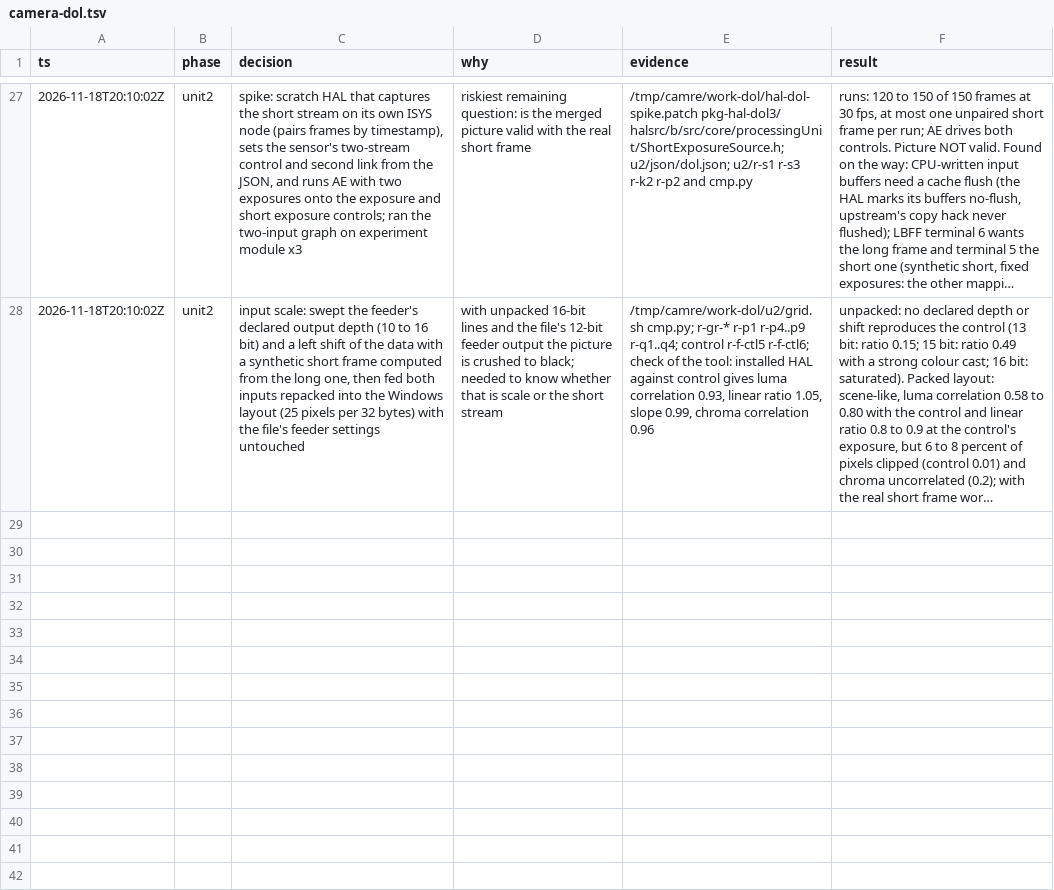
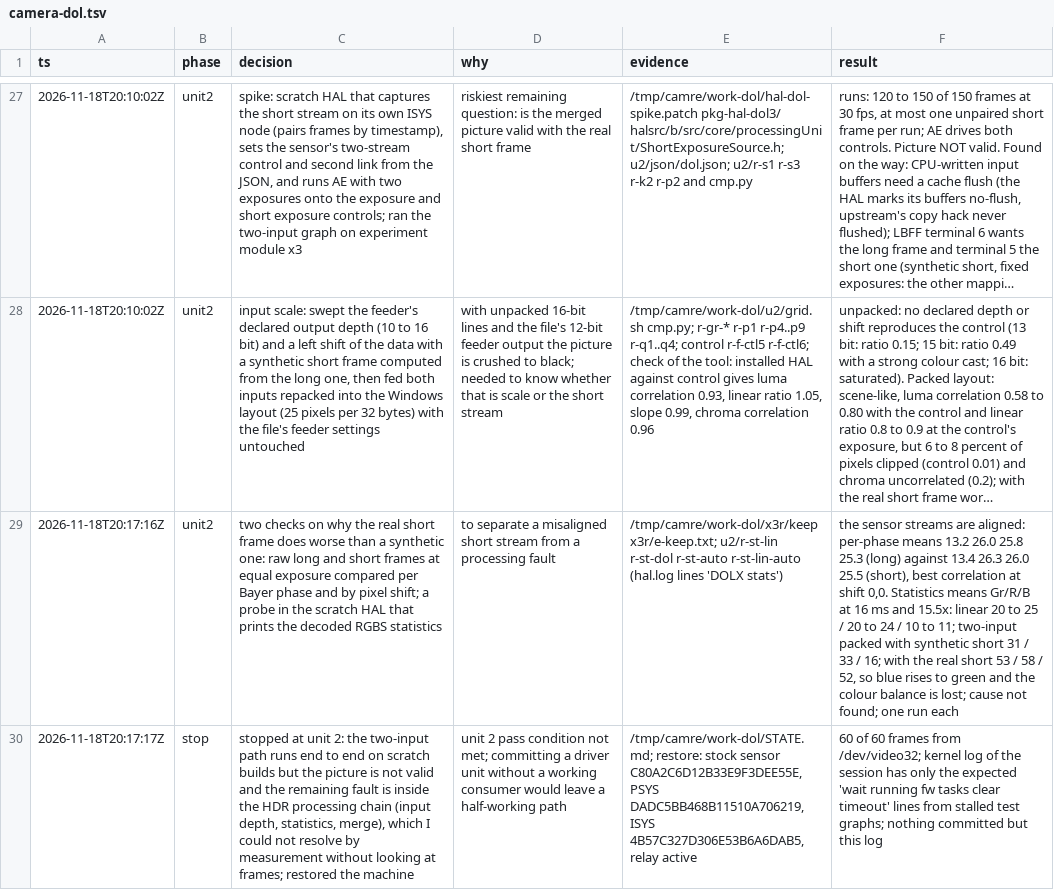
Before and after one commit to Dreaming-Codes/nixos, a TSV file: .audit/camera-dol.tsv, drawn as a sheet; only a part is shown, gaps mark what is left out; long unchanged cells end in …; the diff names each change by its address in the sheet, - before the commit and + after, or states it on an @@ line.

```diff
--- a/.audit/camera-dol.tsv
+++ b/.audit/camera-dol.tsv
+row 29: 2026-11-18T20:17:16Z | unit2 | two checks on why the real short frame does worse than a synthetic one: raw long and short frames at equal exposure compared per Bayer phase and by pixel shift; a probe in the scratch HAL that prints the decoded RGBS statistics | to separate a misaligned short stream from a processing fault | /tmp/camre/work-dol/x3r/keep x3r/e-keep.txt; u2/r-st-lin r-st-dol r-st-auto r-st-lin-auto (hal.log lines 'DOLX stats') | the sensor streams are aligned: per-phase means 13.2 26.0 25.8 25.3 (long) against 13.4 26.3 26.0 25.5 (short), best correlation at shift 0,0. Statistics means Gr/R/B at 16 ms and 15.5x: linear 20 to 25 / 20 to 24 / 10 to 11; two-input packed with synthetic short 31 / 33 / 16; with the real short 53 / 58 / 52, so blue rises to green and the colour balance is lost; cause not found; one run each
+row 30: 2026-11-18T20:17:17Z | stop | stopped at unit 2: the two-input path runs end to end on scratch builds but the picture is not valid and the remaining fault is inside the HDR processing chain (input depth, statistics, merge), which I could not resolve by measurement without looking at frames; restored the machine | unit 2 pass condition not met; committing a driver unit without a working consumer would leave a half-working path | /tmp/camre/work-dol/STATE.md; restore: stock sensor C80A2C6D12B33E9F3DEE55E, PSYS DADC5BB468B11510A706219, ISYS 4B57C327D306E53B6A6DAB5, relay active | 60 of 60 frames from /dev/video32; kernel log of the session has only the expected 'wait running fw tasks clear timeout' lines from stalled test graphs; nothing committed but this log
```
